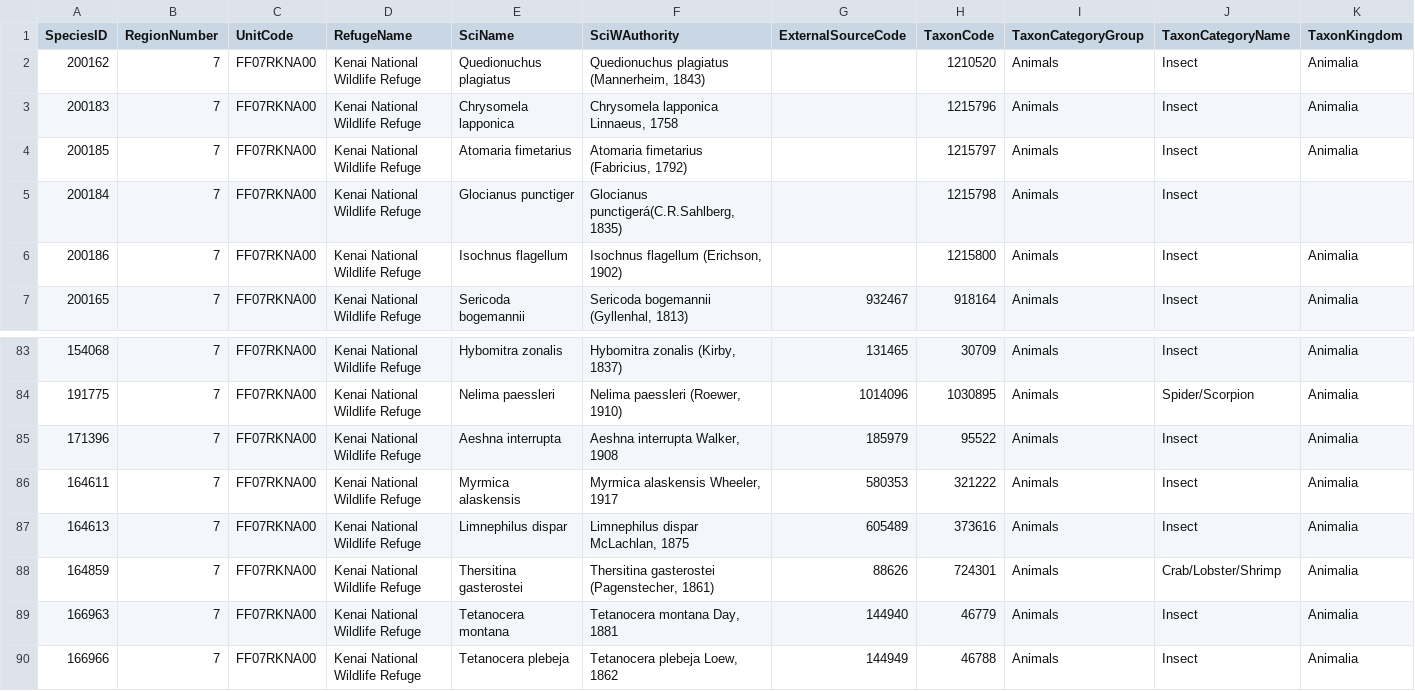
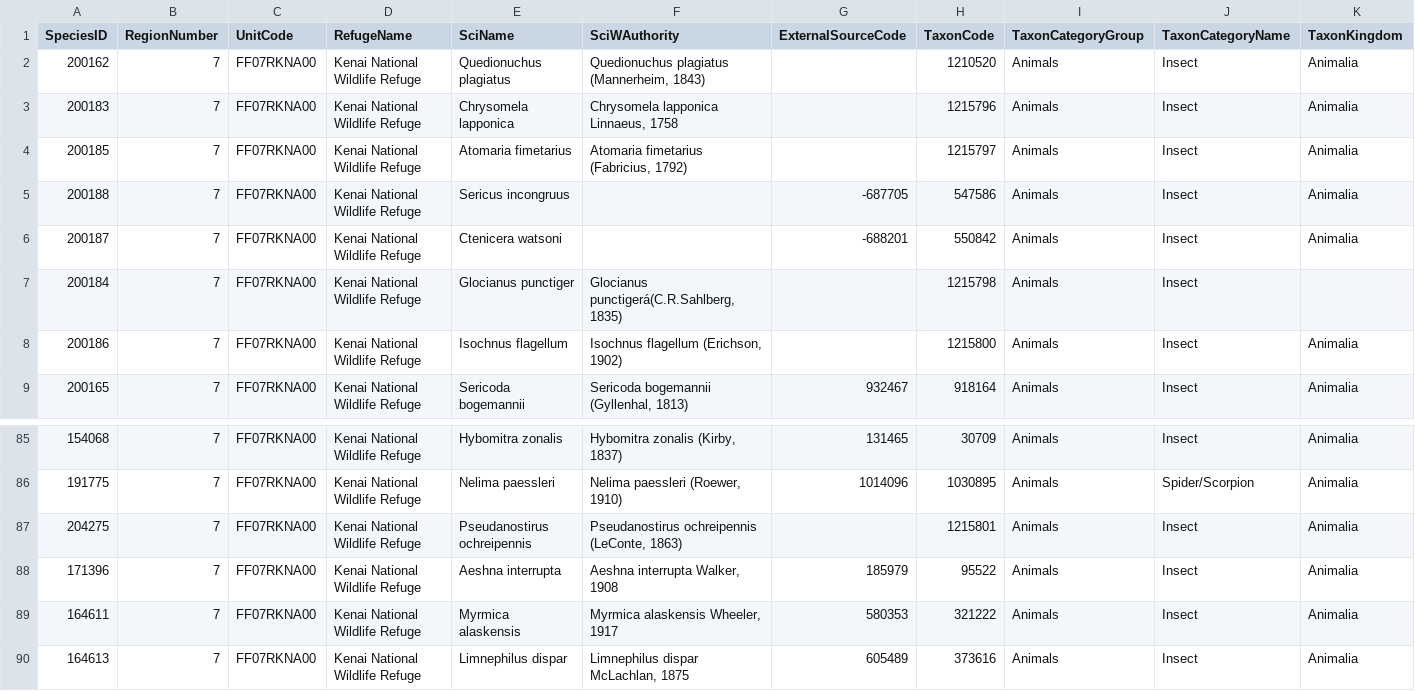
Before and after one commit to Kenai-NWR-bio/KenaiNWRspecies, a CSV file: data/FWSpecies/FWSpecies_invertebrates.csv, drawn as a sheet; only a part is shown, gaps mark what is left out; the shorter side is filled out with more unchanged rows; rows hold the shown columns only; the diff names each change by its address in the sheet, - before the commit and + after, or states it on an @@ line.

Commit message:
Move Pseudanostirus ochreipennis to FWSpecies

```diff
--- a/data/FWSpecies/FWSpecies_invertebrates.csv
+++ b/data/FWSpecies/FWSpecies_invertebrates.csv
+row 5: 200188 | 7 | FF07RKNA00 | Kenai National Wildlife Refuge | Sericus incongruus |  | -687705 | 547586 | Animals | Insect | Animalia
+row 6: 200187 | 7 | FF07RKNA00 | Kenai National Wildlife Refuge | Ctenicera watsoni |  | -688201 | 550842 | Animals | Insect | Animalia
+row 87: 204275 | 7 | FF07RKNA00 | Kenai National Wildlife Refuge | Pseudanostirus ochreipennis | Pseudanostirus ochreipennis (LeConte, 1863) |  | 1215801 | Animals | Insect | Animalia
```
Also changed, not shown: data/non_FWSpecies_records.csv, 1 other file.
